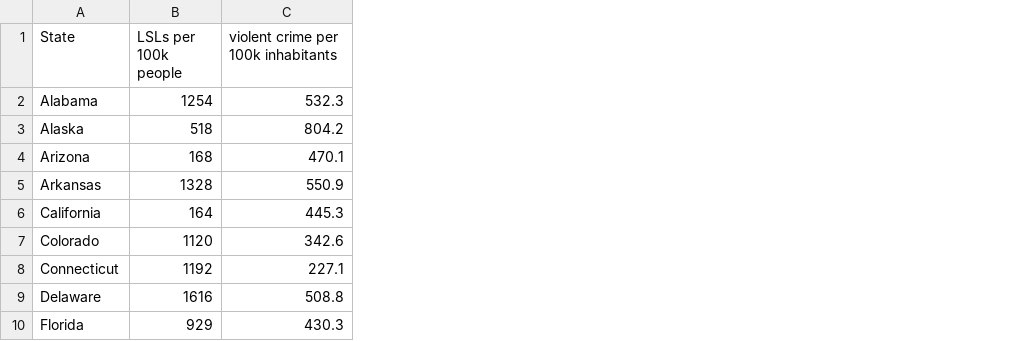
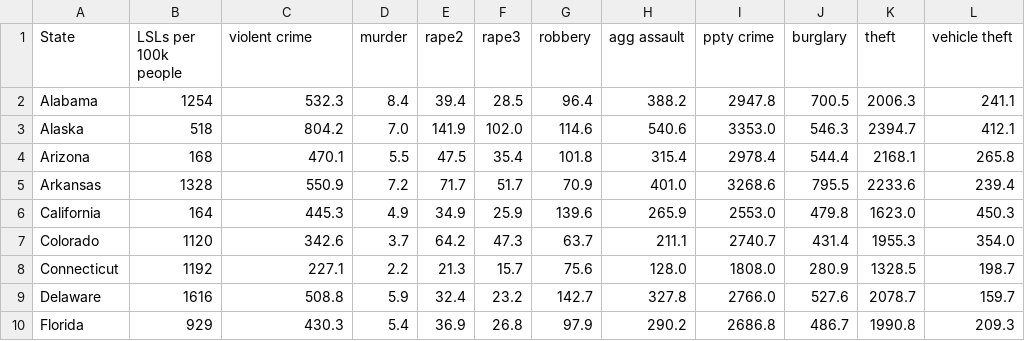
Before and after one commit to PeterStine/project-one, a CSV file: data/merged_data.csv, drawn as a sheet; only a part is shown; the diff names each change by its address in the sheet, - before the commit and + after, or states it on an @@ line.

```diff
--- a/data/merged_data.csv
+++ b/data/merged_data.csv
+column D (murder), rows 2-10: 8.4 | 7.0 | 5.5 | 7.2 | 4.9 | 3.7 | 2.2 | 5.9 | 5.4
+column E (rape2), rows 2-10: 39.4 | 141.9 | 47.5 | 71.7 | 34.9 | 64.2 | 21.3 | 32.4 | 36.9
+column F (rape3), rows 2-10: 28.5 | 102.0 | 35.4 | 51.7 | 25.9 | 47.3 | 15.7 | 23.2 | 26.8
+column G (robbery), rows 2-10: 96.4 | 114.6 | 101.8 | 70.9 | 139.6 | 63.7 | 75.6 | 142.7 | 97.9
+column H (agg assault), rows 2-10: 388.2 | 540.6 | 315.4 | 401.0 | 265.9 | 211.1 | 128.0 | 327.8 | 290.2
+column I (ppty crime), rows 2-10: 2947.8 | 3353.0 | 2978.4 | 3268.6 | 2553.0 | 2740.7 | 1808.0 | 2766.0 | 2686.8
+column J (burglary), rows 2-10: 700.5 | 546.3 | 544.4 | 795.5 | 479.8 | 431.4 | 280.9 | 527.6 | 486.7
+column K (theft), rows 2-10: 2006.3 | 2394.7 | 2168.1 | 2233.6 | 1623.0 | 1955.3 | 1328.5 | 2078.7 | 1990.8
+column L (vehicle theft), rows 2-10: 241.1 | 412.1 | 265.8 | 239.4 | 450.3 | 354.0 | 198.7 | 159.7 | 209.3
-C1: violent crime per 100k inhabitants
+C1: violent crime
```
Also changed, not shown: data/violence_2016_clean.csv, 5 other files.
